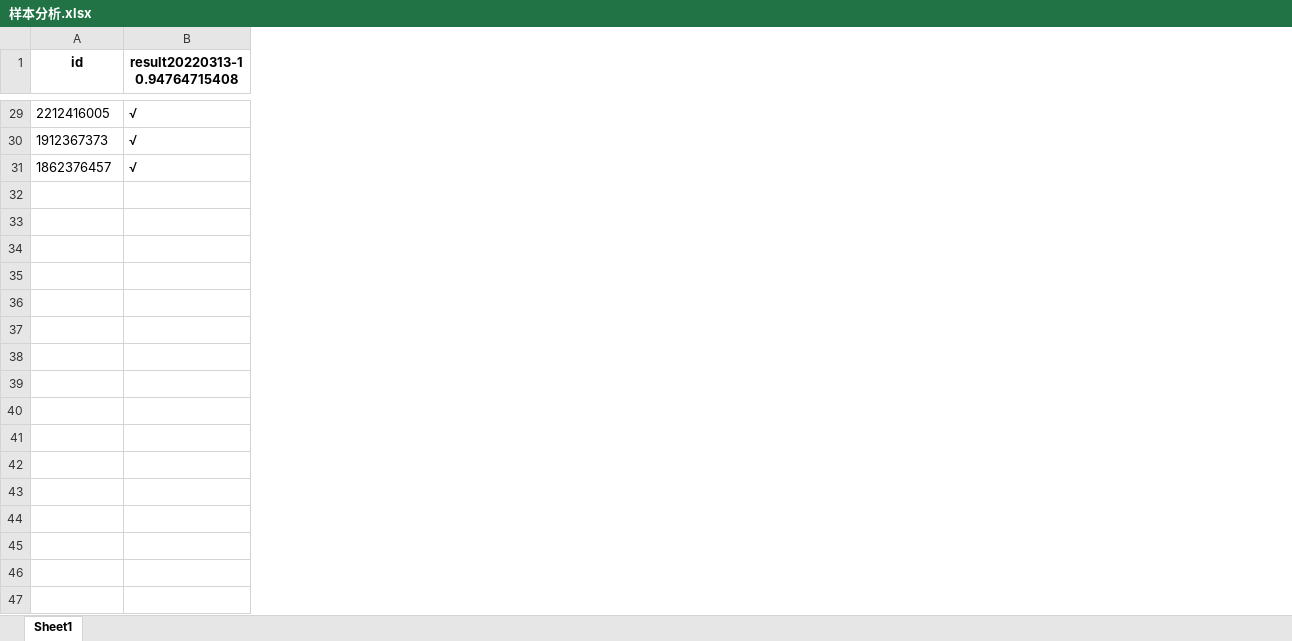
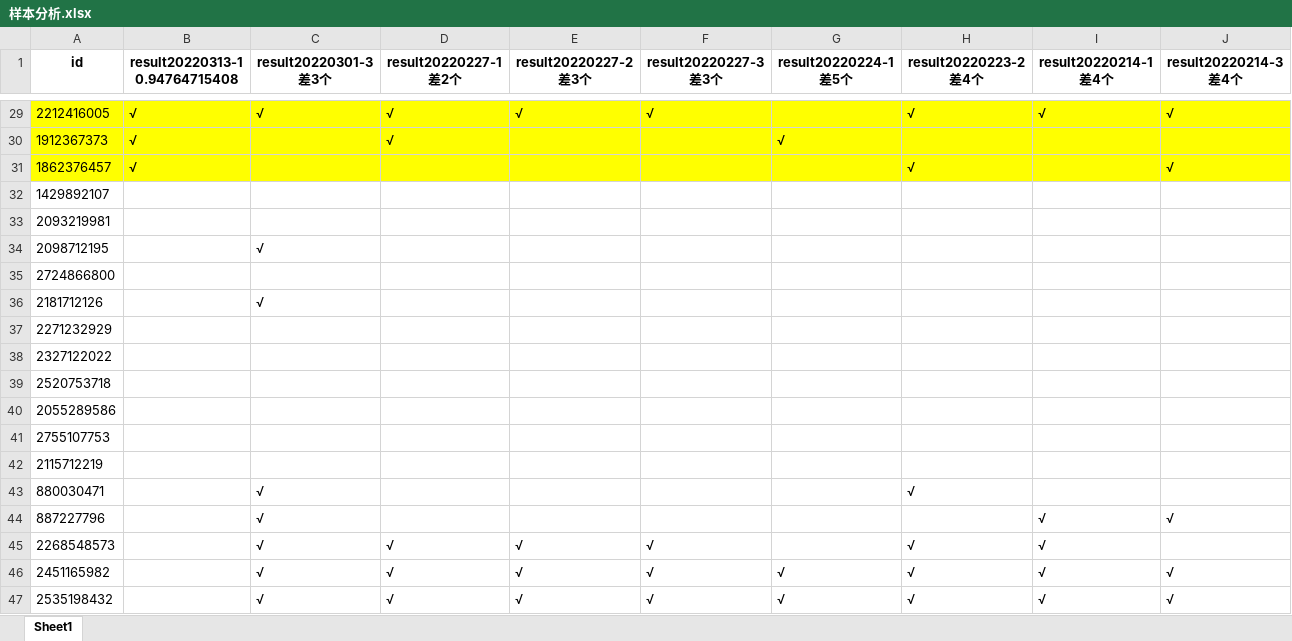
Before and after one commit to ZongXR/DCIC2022-Mining-Detection, an Excel workbook: data/样本分析.xlsx, sheet Sheet1, drawn as a sheet; only a part is shown, gaps mark what is left out; values as stored, in another font and other column widths than the file's, no borders; the diff covers the shown part only; the diff names each change by its address in the sheet, - before the commit and + after, or states it on an @@ line.

```diff
--- a/data/样本分析.xlsx (sheet Sheet1)
+++ b/data/样本分析.xlsx (sheet Sheet1)
+column C (result20220301-3 差3个), row 29: √
+column D (result20220227-1 差2个), rows 29-30: √ | √
+column E (result20220227-2 差3个), row 29: √
+column F (result20220227-3 差3个), row 29: √
+column G (result20220224-1 差5个), row 30: √
+column H (result20220223-2 差4个), rows 29-31: √ |  | √
+column I (result20220214-1 差4个), row 29: √
+column J (result20220214-3 差4个), rows 29-31: √ |  | √
-A29:B31 fill: none
+A29:B31 fill: #FFFF00
+row 32: 1429892107
+row 33: 2093219981
+row 34: 2098712195 |  | √
+row 35: 2724866800
+row 36: 2181712126 |  | √
+row 37: 2271232929
+row 38: 2327122022
+row 39: 2520753718
+row 40: 2055289586
+row 41: 2755107753
+row 42: 2115712219
+row 43: 880030471 |  | √ |  |  |  |  | √
+row 44: 887227796 |  | √ |  |  |  |  |  | √ | √
+row 45: 2268548573 |  | √ | √ | √ | √ |  | √ | √
+row 46: 2451165982 |  | √ | √ | √ | √ | √ | √ | √ | √
+row 47: 2535198432 |  | √ | √ | √ | √ | √ | √ | √ | √
```
Also changed, not shown: 142 added rows and cell formats elsewhere in this sheet, 5 other files.
